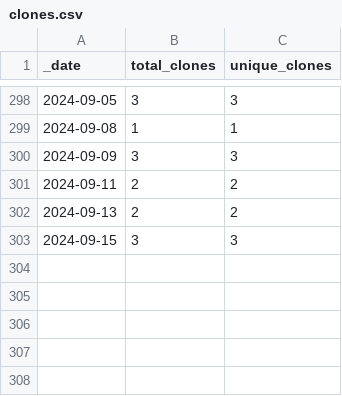
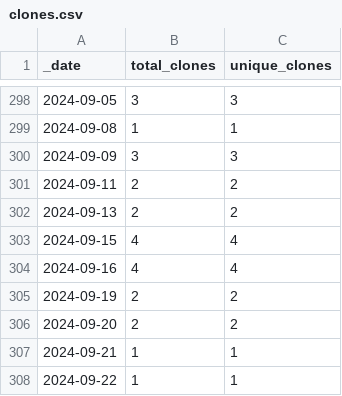
Before and after one commit to rgiessmann/2, a CSV file: traffic/clones.csv, drawn as a sheet; only a part is shown, gaps mark what is left out.

Commit message:
GitHub traffic

```diff
--- a/traffic/clones.csv
+++ b/traffic/clones.csv
@@ -302,2 +302,7 @@ _date,total_clones,unique_clones
 2024-09-13,2,2
-2024-09-15,3,3
+2024-09-15,4,4
+2024-09-16,4,4
+2024-09-19,2,2
+2024-09-20,2,2
+2024-09-21,1,1
+2024-09-22,1,1
```
Also changed, not shown: 1 other file.
